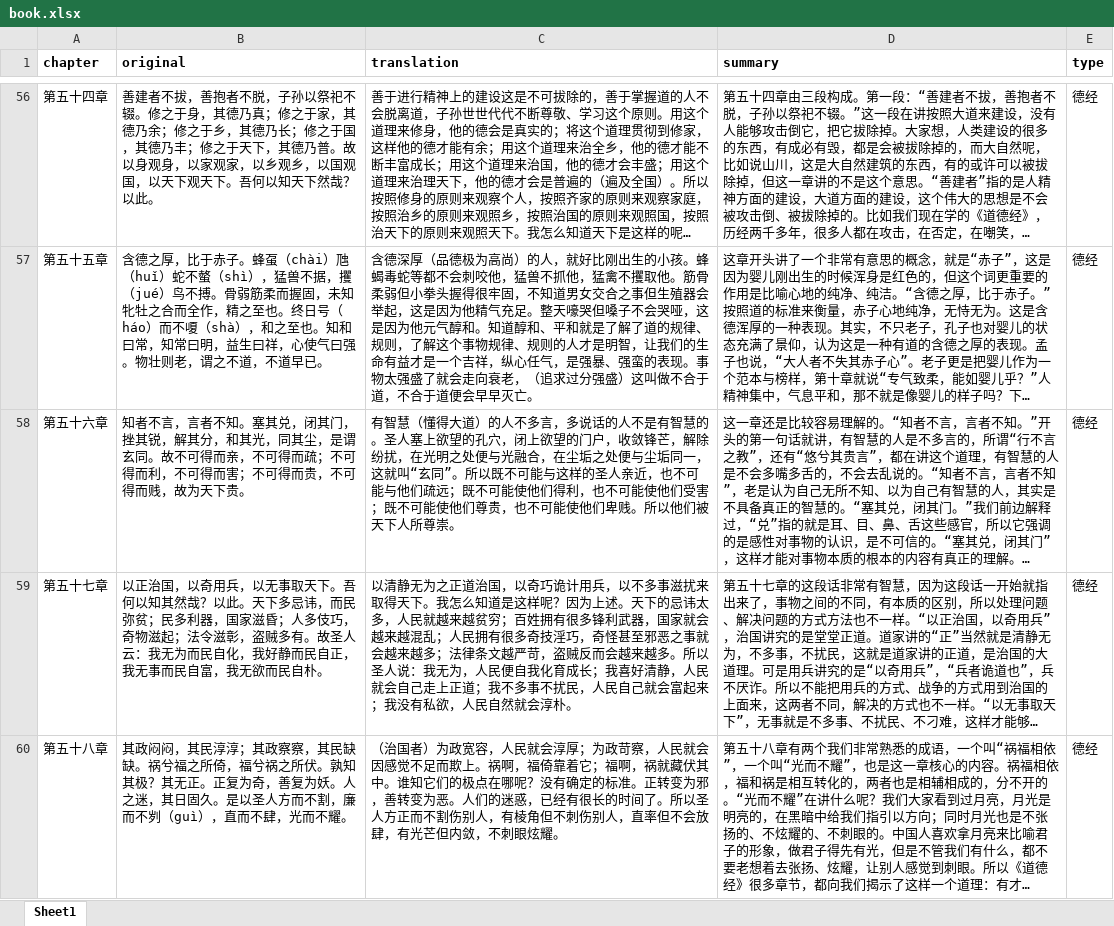
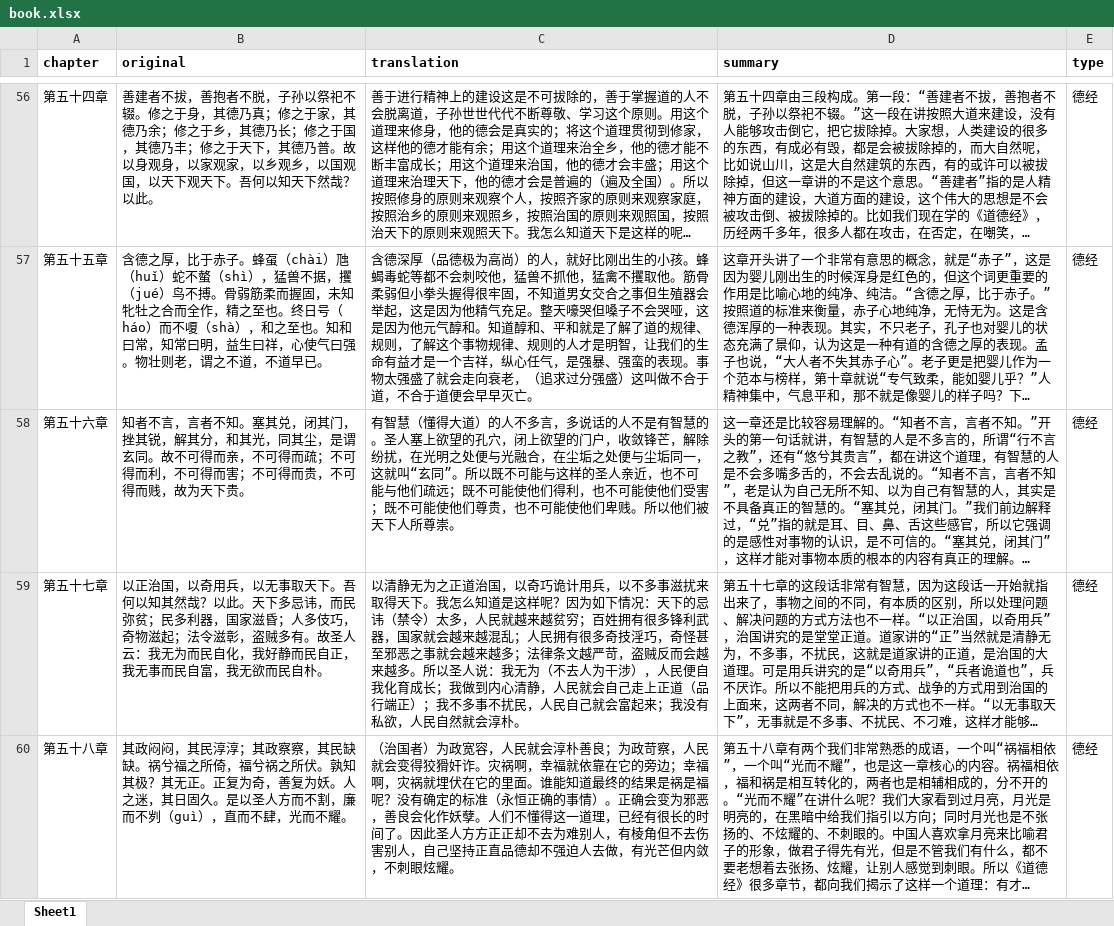
Before and after one commit to viewnn/taoteching, an Excel workbook: book.xlsx, sheet Sheet1, drawn as a sheet; only a part is shown, gaps mark what is left out; long unchanged cells end in …; values as stored, in another font and other column widths than the file's, no borders; the diff covers the shown part only; the diff names each change by its address in the sheet, - before the commit and + after, or states it on an @@ line.

Commit message:
更新book

```diff
--- a/book.xlsx (sheet Sheet1)
+++ b/book.xlsx (sheet Sheet1)
-C59 (translation): …呢？因为上述。天下的忌讳太多，人民就越来越贫穷；百姓拥有很多锋利武器，国家就会越来越混乱；人民拥有很多奇技淫巧，奇怪甚至邪恶之事就会越来越多；法律条文越严苛，盗贼反而会越来越多。所以圣人说：我无为，人民便自我化育成长；我喜好清静，人民就会自己走上正道；我不多…
+C59 (translation): …呢？因为如下情况：天下的忌讳（禁令）太多，人民就越来越贫穷；百姓拥有很多锋利武器，国家就会越来越混乱；人民拥有很多奇技淫巧，奇怪甚至邪恶之事就会越来越多；法律条文越严苛，盗贼反而会越来越多。所以圣人说：我无为（不去人为干涉），人民便自我化育成长；我做到内心清静，人民就会自己走上正道（品行端正）；我不多…
-C60 (translation): …民就会淳厚；为政苛察，人民就会因感觉不足而欺上。祸啊，福倚靠着它；福啊，祸就藏伏其中。谁知它们的极点在哪呢？没有确定的标准。正转变为邪，善转变为恶。人们的迷惑，已经有很长的时间了。所以圣人方正而不割伤别人，有棱角但不刺伤别人，直率但不会放肆，有光芒…
+C60 (translation): …民就会淳朴善良；为政苛察，人民就会变得狡猾奸诈。灾祸啊，幸福就依靠在它的旁边；幸福啊，灾祸就埋伏在它的里面。谁能知道最终的结果是祸是福呢？没有确定的标准（永恒正确的事情）。正确会变为邪恶，善良会化作妖孽。人们不懂得这一道理，已经有很长的时间了。因此圣人方方正正却不去为难别人，有棱角但不去伤害别人，自己坚持正直品德却不强迫人去做，有光芒…
```
Also changed, not shown: 4 edited cells elsewhere in this sheet.
